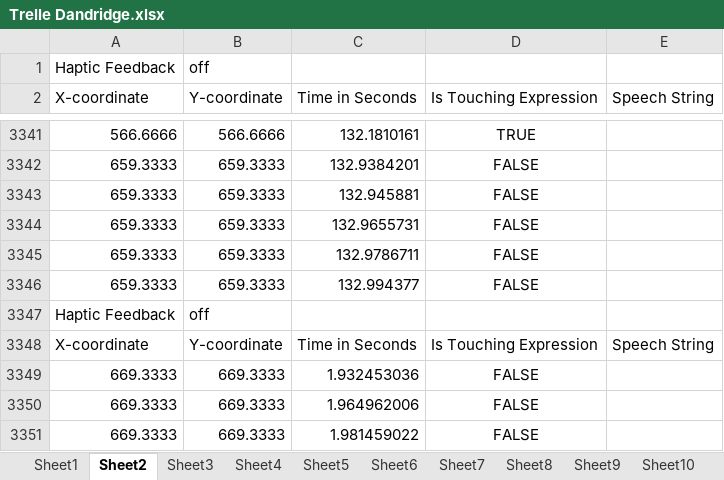
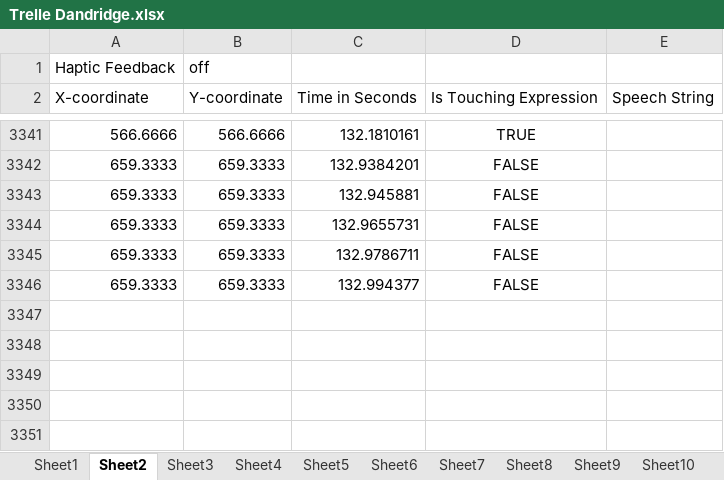
Before and after one commit to compSci91/TimeCalculator, an Excel workbook: Trelle Dandridge.xlsx, sheet Sheet2, drawn as a sheet; only a part is shown, gaps mark what is left out; values as stored, in another font and other column widths than the file's, no borders; the diff names each change by its address in the sheet, - before the commit and + after, or states it on an @@ line.

Commit message:
JH -- Loop -- Loop through ALL sheets and print the statistics.

```diff
--- a/Trelle Dandridge.xlsx (sheet Sheet2)
+++ b/Trelle Dandridge.xlsx (sheet Sheet2)
-row 3347: Haptic Feedback | off
-row 3348: X-coordinate | Y-coordinate | Time in Seconds | Is Touching Expression | Speech String
-row 3349: 669.3333 | 669.3333 | 1.932453036 | FALSE
-row 3350: 669.3333 | 669.3333 | 1.964962006 | FALSE
-row 3351: 669.3333 | 669.3333 | 1.981459022 | FALSE
```
Also changed, not shown: sheet Sheet6, sheet Sheet3, sheet Sheet5, sheet Sheet4, sheet Sheet8, sheet Sheet9, 6 more sheets, 1 other file.
